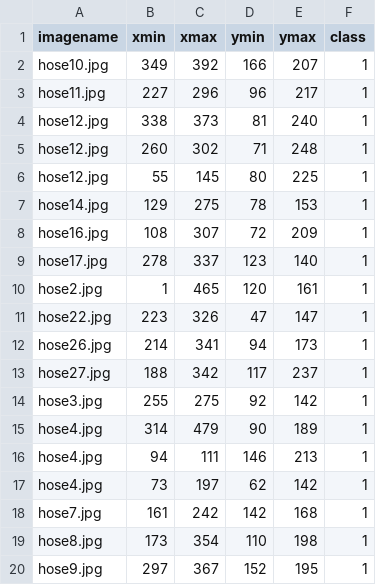
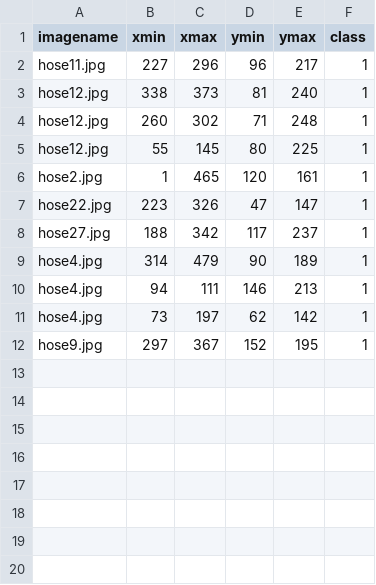
Before and after one commit to dhmodi/crackdetection, a CSV file: images/val_values.csv, drawn as a sheet; the diff names each change by its address in the sheet, - before the commit and + after, or states it on an @@ line.

```diff
--- a/images/val_values.csv
+++ b/images/val_values.csv
-row 2: hose10.jpg | 349 | 392 | 166 | 207 | 1
-row 7: hose14.jpg | 129 | 275 | 78 | 153 | 1
-row 8: hose16.jpg | 108 | 307 | 72 | 209 | 1
-row 9: hose17.jpg | 278 | 337 | 123 | 140 | 1
-row 12: hose26.jpg | 214 | 341 | 94 | 173 | 1
-row 14: hose3.jpg | 255 | 275 | 92 | 142 | 1
-row 18: hose7.jpg | 161 | 242 | 142 | 168 | 1
-row 19: hose8.jpg | 173 | 354 | 110 | 198 | 1
```
Also changed, not shown: 26 other files.
